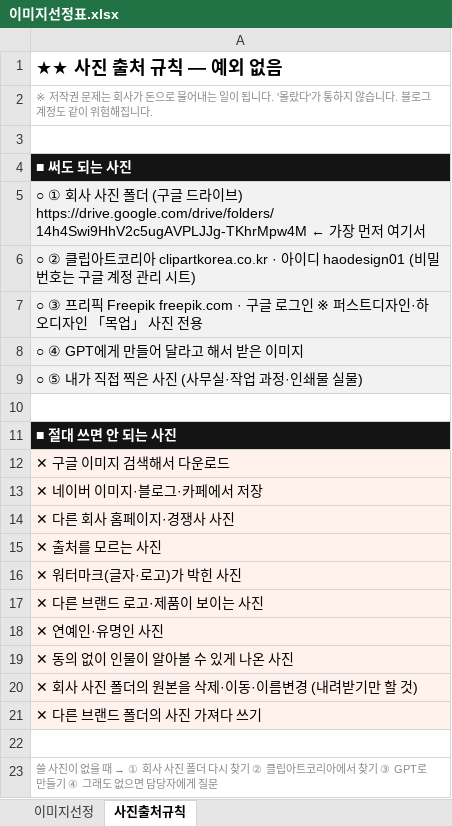
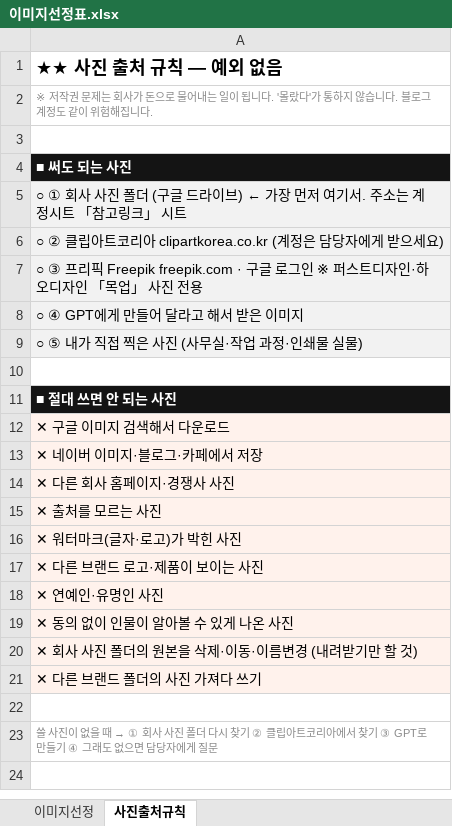
Before and after one commit to mina0313/mi, an Excel workbook: 교육자료/양식/이미지선정표.xlsx, sheet 사진출처규칙, drawn as a sheet; values as stored, in another font and other column widths than the file's, no borders; the diff names each change by its address in the sheet, - before the commit and + after, or states it on an @@ line.

```diff
--- a/교육자료/양식/이미지선정표.xlsx (sheet 사진출처규칙)
+++ b/교육자료/양식/이미지선정표.xlsx (sheet 사진출처규칙)
-A5: …브) https://drive.google.com/drive/folders/14h4Swi9HhV2c5ugAVPLJJg-TKhrMpw4M ← 가장 먼저 여기서
+A5: …브) ← 가장 먼저 여기서. 주소는 계정시트 「참고링크」 시트
-A6: …리아 clipartkorea.co.kr · 아이디 haodesign01 (비밀번호는 구글 계정 관리 시트)
+A6: …리아 clipartkorea.co.kr (계정은 담당자에게 받으세요)
```
Also changed, not shown: 교육자료/양식/단독과제_수료기준.xlsx, 교육자료/양식/디자인검수표.xlsx, 17 other files.
